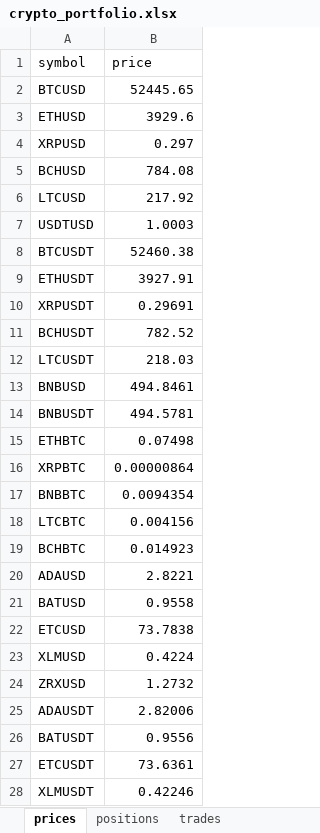
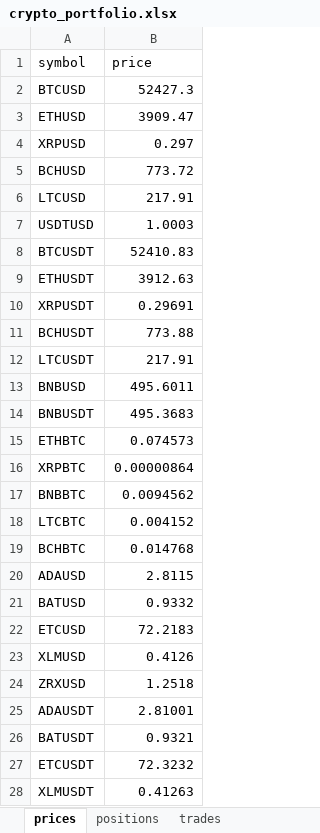
Before and after one commit to befitz/Crypto_Bin, an Excel workbook: Bin_Port/crypto_portfolio.xlsx, sheet prices, drawn as a sheet; only a part is shown; values as stored, in another font and other column widths than the file's, no borders; the diff covers the shown part only; the diff names each change by its address in the sheet, - before the commit and + after, or states it on an @@ line.

```diff
--- a/Bin_Port/crypto_portfolio.xlsx (sheet prices)
+++ b/Bin_Port/crypto_portfolio.xlsx (sheet prices)
-B2 (price): 52445.65
+B2 (price): 52427.3
-B3 (price): 3929.6
+B3 (price): 3909.47
-B5 (price): 784.08
+B5 (price): 773.72
-B6 (price): 217.92
+B6 (price): 217.91
-B8 (price): 52460.38
+B8 (price): 52410.83
-B9 (price): 3927.91
+B9 (price): 3912.63
-B11 (price): 782.52
+B11 (price): 773.88
-B12 (price): 218.03
+B12 (price): 217.91
-B13 (price): 494.8461
+B13 (price): 495.6011
-B14 (price): 494.5781
+B14 (price): 495.3683
-B15 (price): 0.07498
+B15 (price): 0.074573
-B17 (price): 0.0094354
+B17 (price): 0.0094562
-B18 (price): 0.004156
+B18 (price): 0.004152
-B19 (price): 0.014923
+B19 (price): 0.014768
-B20 (price): 2.8221
+B20 (price): 2.8115
-B21 (price): 0.9558
+B21 (price): 0.9332
-B22 (price): 73.7838
+B22 (price): 72.2183
-B23 (price): 0.4224
+B23 (price): 0.4126
-B24 (price): 1.2732
+B24 (price): 1.2518
-B25 (price): 2.82006
+B25 (price): 2.81001
-B26 (price): 0.9556
+B26 (price): 0.9321
-B27 (price): 73.6361
+B27 (price): 72.3232
-B28 (price): 0.42246
+B28 (price): 0.41263
```
Also changed, not shown: 86 edited cells elsewhere in this sheet, sheet trades, sheet positions.
